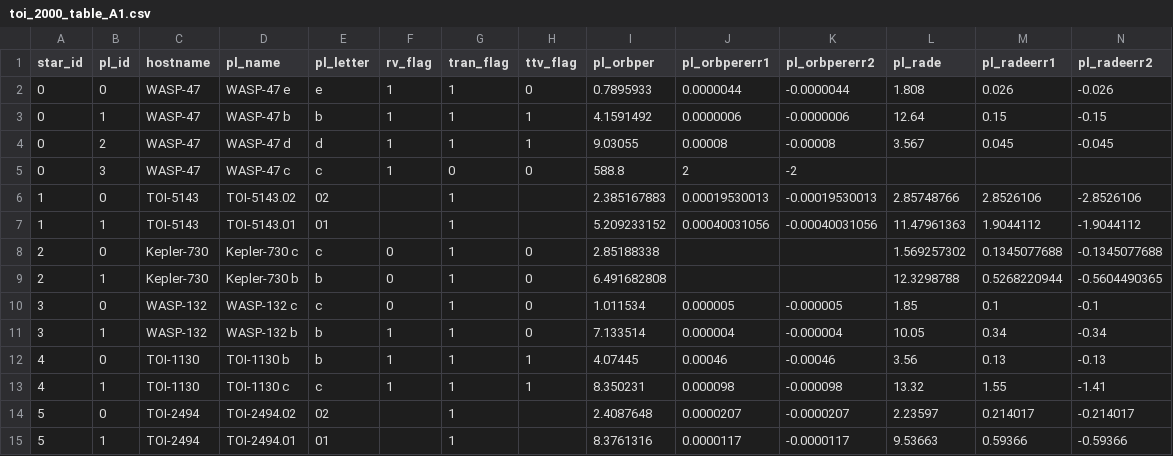
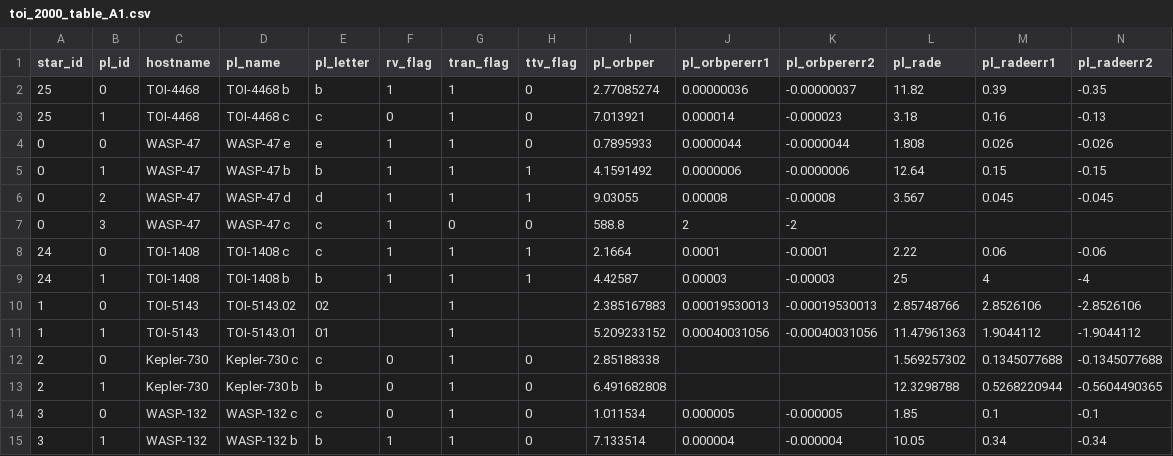
Before and after one commit to vulpicastor/toi2000-code, a CSV file: data/toi_2000_table_A1.csv, drawn as a sheet; only a part is shown; the shorter side is filled out with more unchanged rows; rows hold the shown columns only; the diff names each change by its address in the sheet, - before the commit and + after, or states it on an @@ line.

```diff
--- a/data/toi_2000_table_A1.csv
+++ b/data/toi_2000_table_A1.csv
+row 2: 25 | 0 | TOI-4468 | TOI-4468 b | b | 1 | 1 | 0 | 2.77085274 | 0.00000036 | -0.00000037 | 11.82 | 0.39 | -0.35
+row 3: 25 | 1 | TOI-4468 | TOI-4468 c | c | 0 | 1 | 0 | 7.013921 | 0.000014 | -0.000023 | 3.18 | 0.16 | -0.13
+row 8: 24 | 0 | TOI-1408 | TOI-1408 c | c | 1 | 1 | 1 | 2.1664 | 0.0001 | -0.0001 | 2.22 | 0.06 | -0.06
+row 9: 24 | 1 | TOI-1408 | TOI-1408 b | b | 1 | 1 | 1 | 4.42587 | 0.00003 | -0.00003 | 25 | 4 | -4
```
Also changed, not shown: data/Gianthosts.csv.
